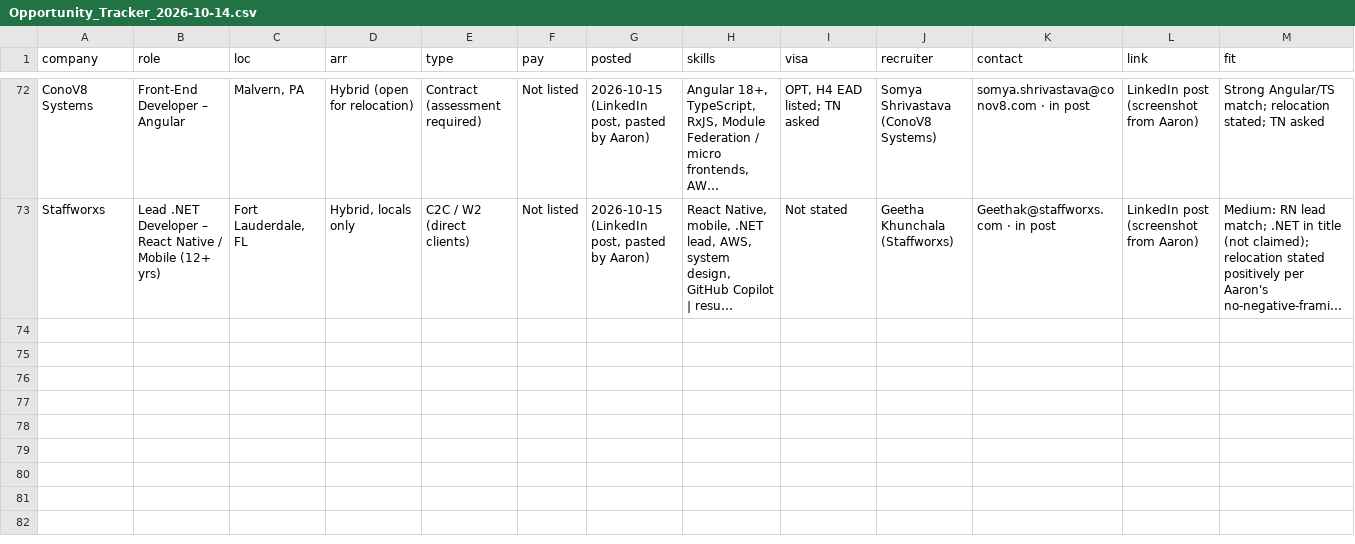
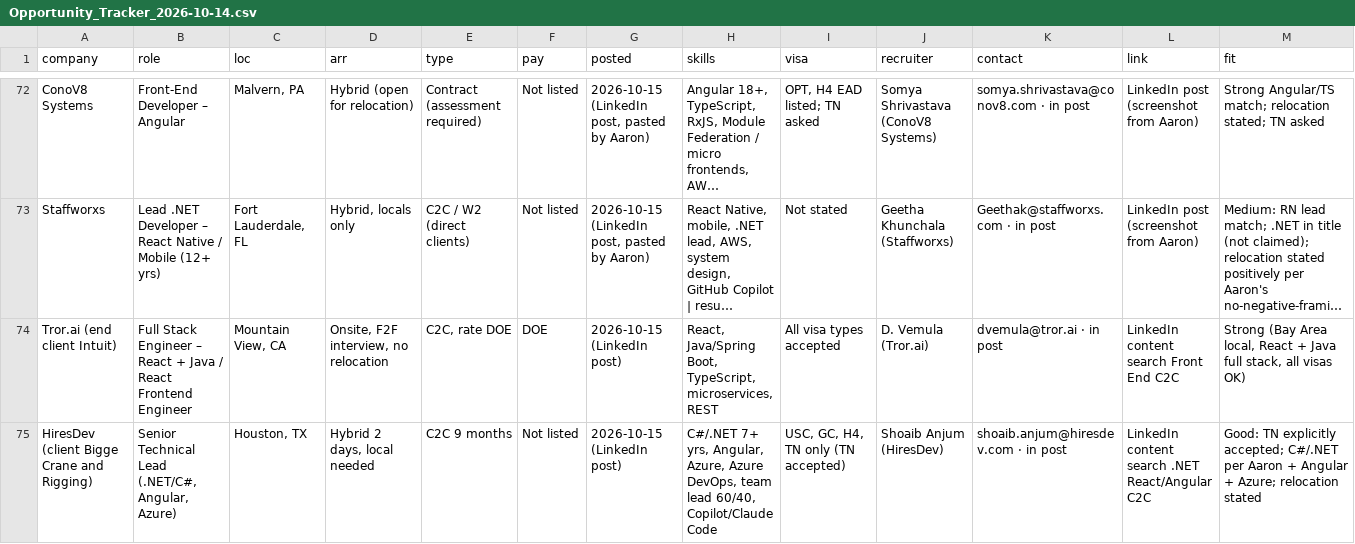
Before and after one commit to aaronrl25/outreach-pipeline-claude-day, a CSV file: data/2026-10-14/Opportunity_Tracker_2026-10-14.csv, drawn as a sheet; only a part is shown, gaps mark what is left out; long unchanged cells end in …; rows hold the shown columns only; the diff covers the shown part only; the diff names each change by its address in the sheet, - before the commit and + after, or states it on an @@ line.

```diff
--- a/data/2026-10-14/Opportunity_Tracker_2026-10-14.csv
+++ b/data/2026-10-14/Opportunity_Tracker_2026-10-14.csv
+row 74: Tror.ai (end client Intuit) | Full Stack Engineer – React + Java / React Frontend Engineer | Mountain View, CA | Onsite, F2F interview, no relocation | C2C, rate DOE | DOE | 2026-10-15 (LinkedIn post) | React, Java/Spring Boot, TypeScript, microservices, REST | All visa types accepted | D. Vemula (Tror.ai) | dvemula@tror.ai · in post | LinkedIn content search Front End C2C | Strong (Bay Area local, React + Java full stack, all visas OK)
+row 75: HiresDev (client Bigge Crane and Rigging) | Senior Technical Lead (.NET/C#, Angular, Azure) | Houston, TX | Hybrid 2 days, local needed | C2C 9 months | Not listed | 2026-10-15 (LinkedIn post) | C#/.NET 7+ yrs, Angular, Azure, Azure DevOps, team lead 60/40, Copilot/Claude Code | USC, GC, H4, TN only (TN accepted) | Shoaib Anjum (HiresDev) | shoaib.anjum@hiresdev.com · in post | LinkedIn content search .NET React/Angular C2C | Good: TN explicitly accepted; C#/.NET per Aaron + Angular + Azure; relocation stated
```
Also changed, not shown: 2 added rows and 1 edited cell elsewhere in this file, data/2026-10-14/Outreach_Log.csv, 18 other files.
